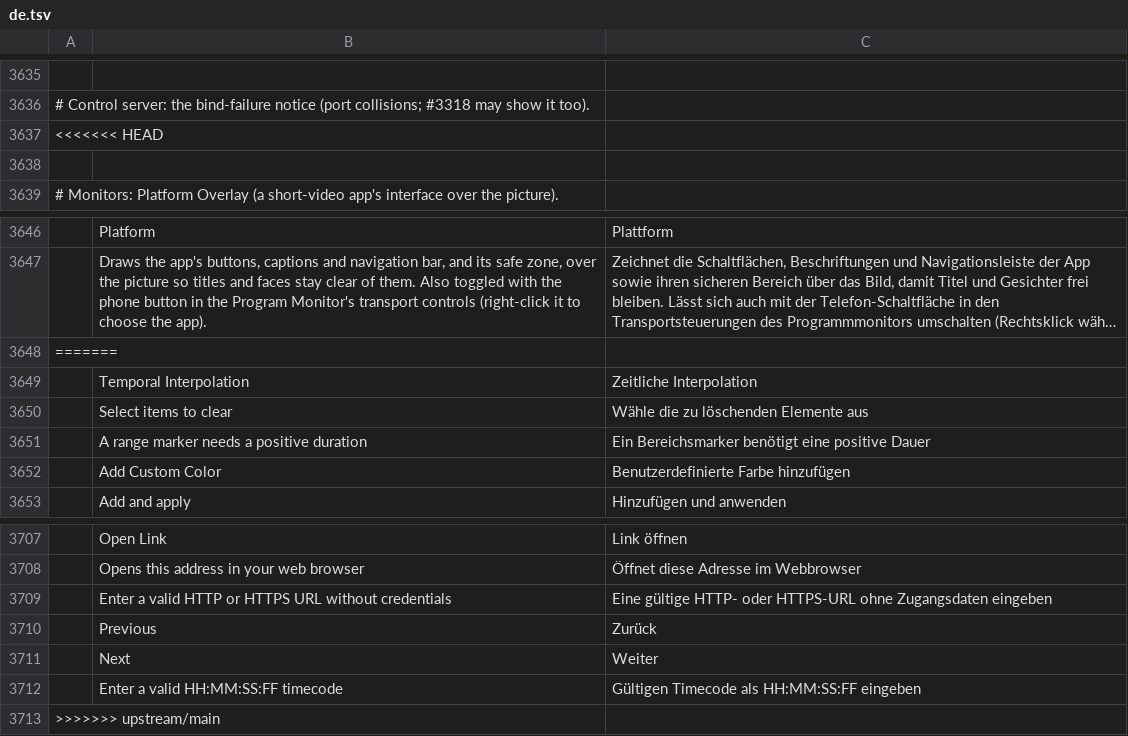
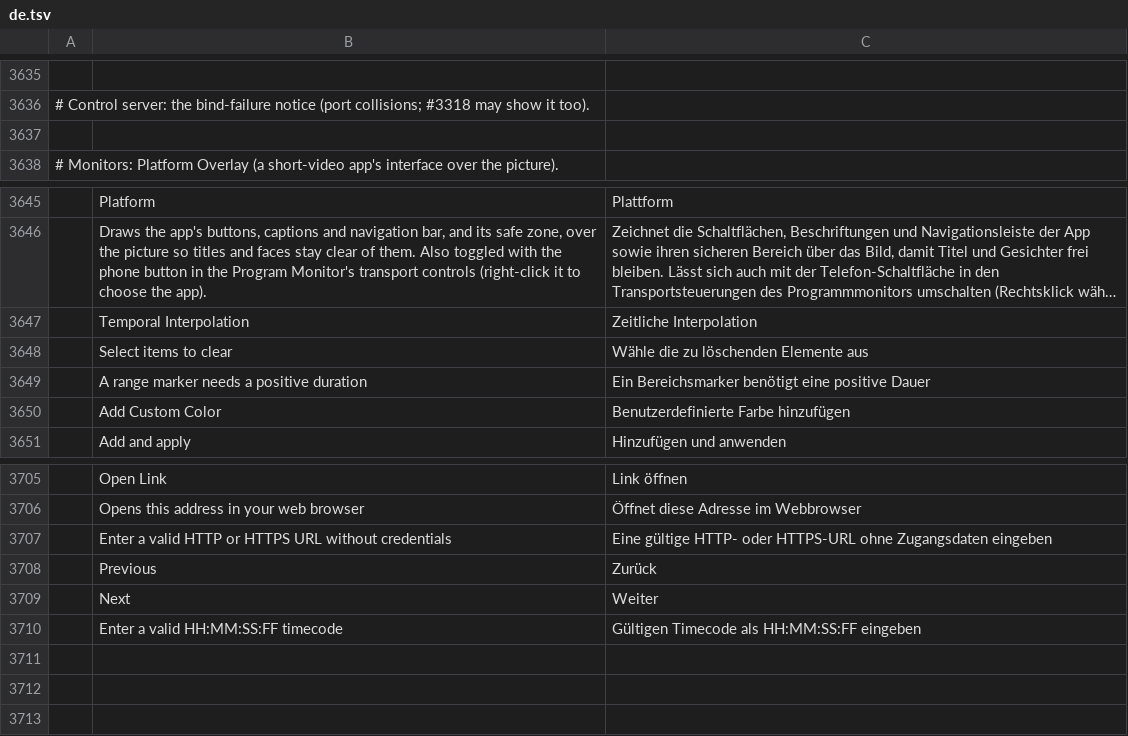
Before and after one commit to mcalapurge/filmcraft, a TSV file: crates/ui-egui/src/i18n/de.tsv, drawn as a sheet; only a part is shown, gaps mark what is left out; long unchanged cells end in …; the diff names each change by its address in the sheet, - before the commit and + after, or states it on an @@ line.

```diff
--- a/crates/ui-egui/src/i18n/de.tsv
+++ b/crates/ui-egui/src/i18n/de.tsv
-row 3637: <<<<<<< HEAD
-row 3648: =======
-row 3713: >>>>>>> upstream/main
```
Also changed, not shown: crates/ui-egui/src/i18n/es.tsv, crates/ui-egui/src/i18n/id.tsv, 12 other files.
